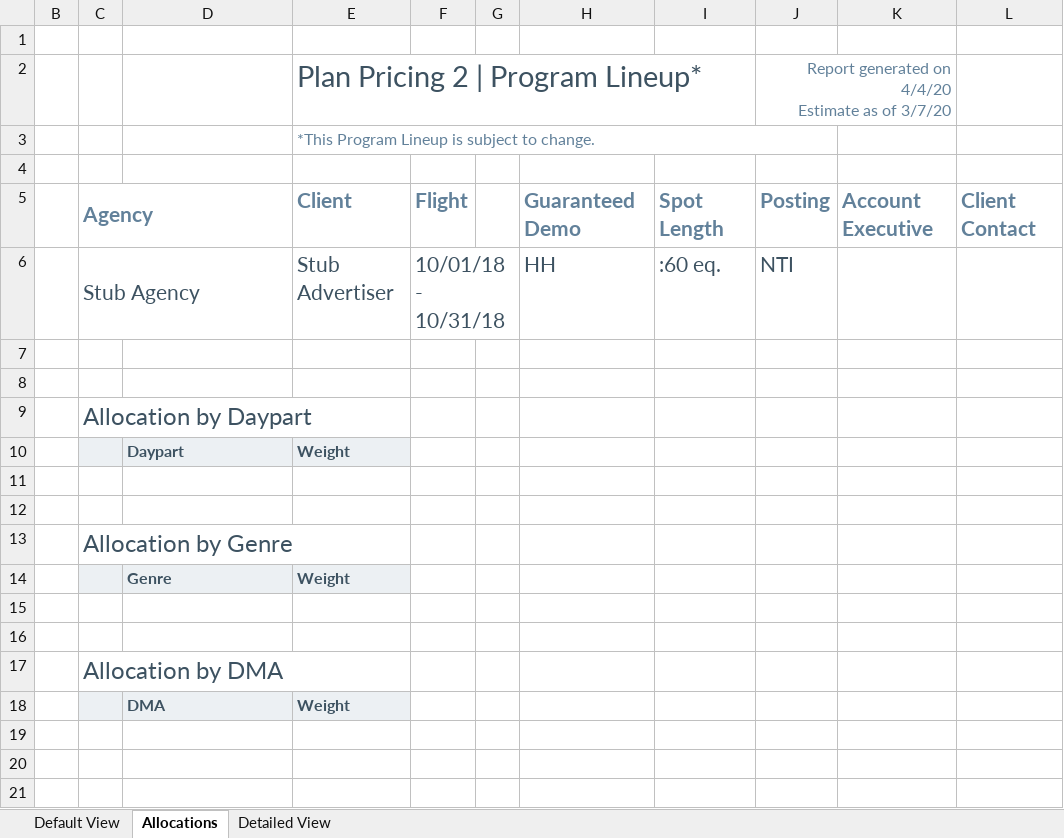
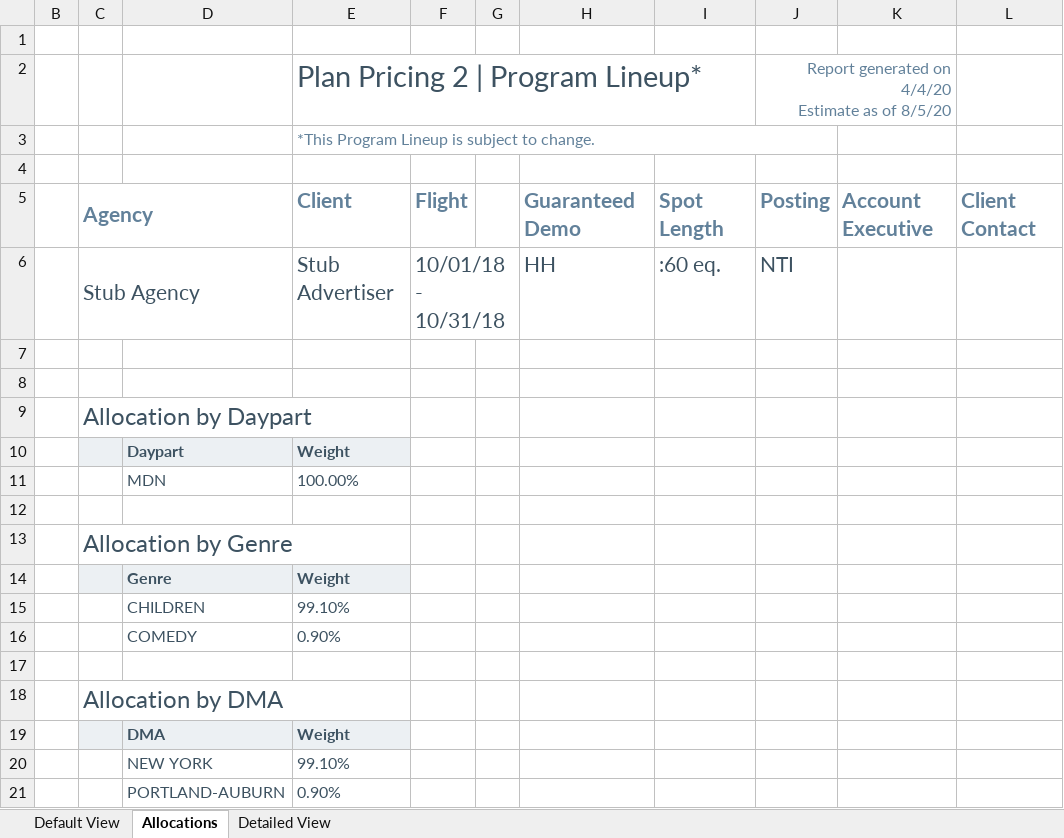
Before and after one commit to tonehanamant/Broadcast, an Excel workbook: Source/Tam/MaestroTests/SupportTests/Services.Broadcast.IntegrationTests/Files/Program lineup/ProgramLineupExport.xlsx, sheet Allocations, drawn as a sheet; values as stored, in another font and other column widths than the file's, no borders; charts and pictures and conditional formats not drawn; the diff names each change by its address in the sheet, - before the commit and + after, or states it on an @@ line.

Commit message:
Merged PR 9457: BP-1102 Update program line Markets allocation display
BP-1102 Implementation and testing

```diff
--- a/Source/Tam/MaestroTests/SupportTests/Services.Broadcast.IntegrationTests/Files/Program lineup/ProgramLineupExport.xlsx (sheet Allocations)
+++ b/Source/Tam/MaestroTests/SupportTests/Services.Broadcast.IntegrationTests/Files/Program lineup/ProgramLineupExport.xlsx (sheet Allocations)
-J2: …as of 3/7/20
+J2: …as of 8/5/20
-row 11: (empty)
+row 11:  |  | MDN | 100.00%
-row 15: (empty)
+row 15:  |  | CHILDREN | 99.10%
+row 16:  |  | COMEDY | 0.90%
+row 20:  |  | NEW YORK | 99.10%
+row 21:  |  | PORTLAND-AUBURN | 0.90%
```
Also changed, not shown: sheet Detailed View, sheet Default View, hidden cells, 7 other files.
